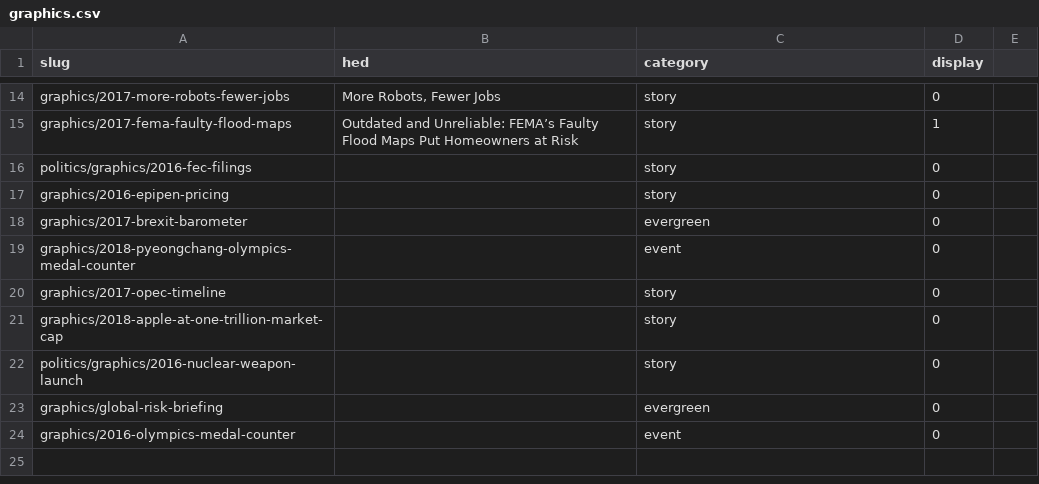
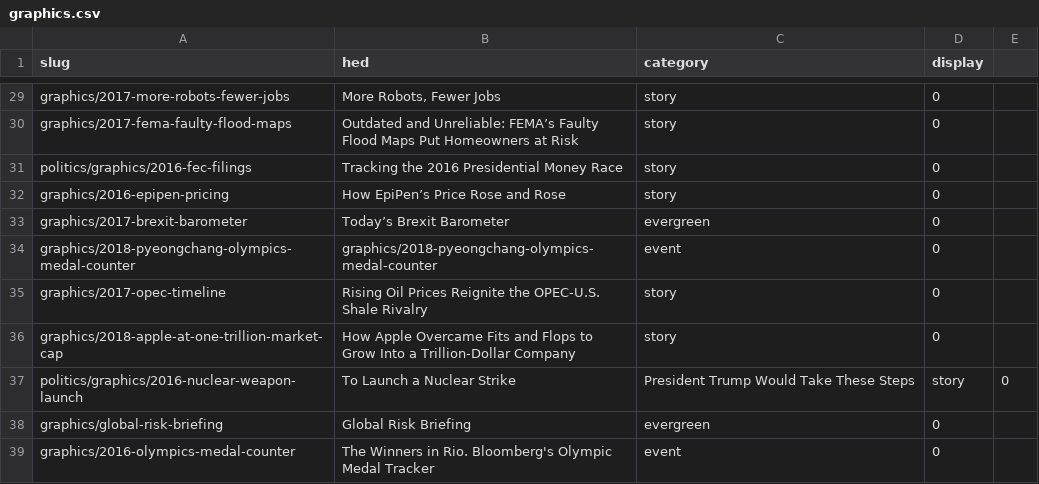
Before and after one commit to brittharr/brittany-harris.com, a CSV file: _data/graphics.csv, drawn as a sheet; only a part is shown, gaps mark what is left out; addresses are those after the commit; the diff covers the shown part only; the diff names each change by its address in the sheet, - before the commit and + after, or states it on an @@ line.

```diff
--- a/_data/graphics.csv
+++ b/_data/graphics.csv
-D30 (display): 1
+D30 (display): 0
-B31 (hed): (empty)
+B31 (hed): Tracking the 2016 Presidential Money Race
-B32 (hed): (empty)
+B32 (hed): How EpiPen’s Price Rose and Rose
-B33 (hed): (empty)
+B33 (hed): Today’s Brexit Barometer
-B34 (hed): (empty)
+B34 (hed): graphics/2018-pyeongchang-olympics-medal-counter
-B35 (hed): (empty)
+B35 (hed): Rising Oil Prices Reignite the OPEC-U.S. Shale Rivalry
-B36 (hed): (empty)
+B36 (hed): How Apple Overcame Fits and Flops to Grow Into a Trillion-Dollar Company
-B37 (hed): (empty)
+B37 (hed): To Launch a Nuclear Strike
-C37 (category): story
+C37 (category): President Trump Would Take These Steps
-D37 (display): 0
+D37 (display): story
-E37: (empty)
+E37: 0
-B38 (hed): (empty)
+B38 (hed): Global Risk Briefing
-B39 (hed): (empty)
+B39 (hed): The Winners in Rio. Bloomberg's Olympic Medal Tracker
```
Also changed, not shown: 15 added rows and 8 edited cells elsewhere in this file, 1 other file.
